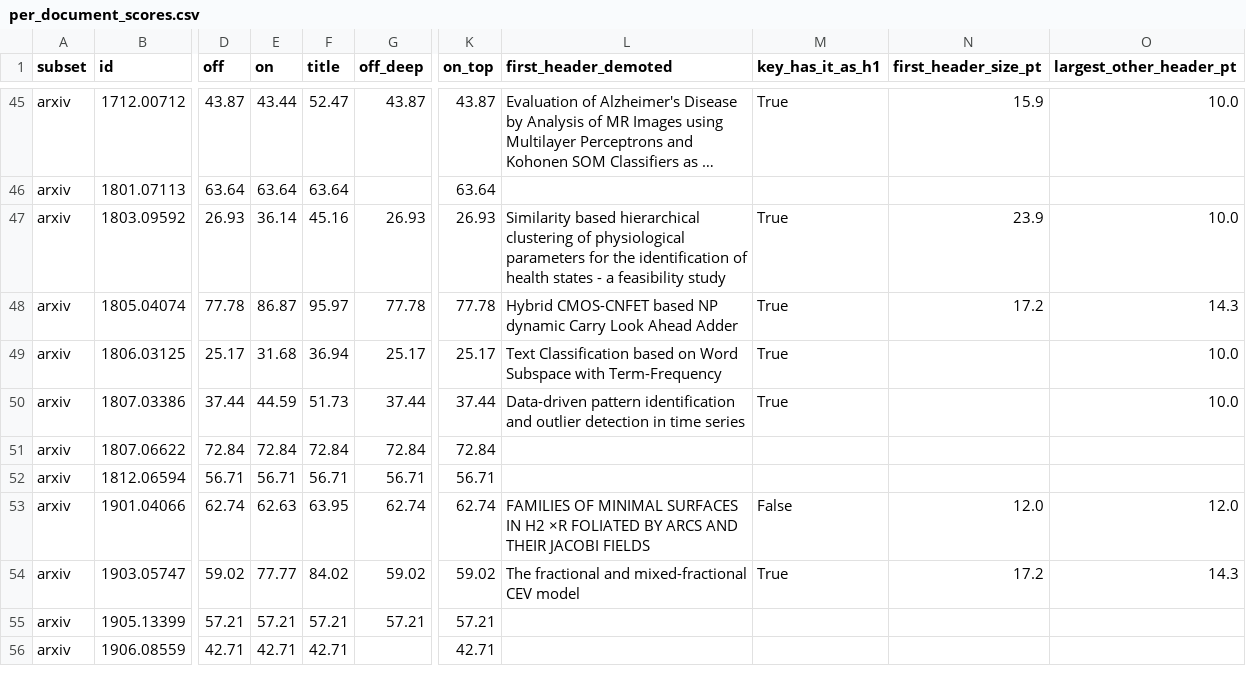
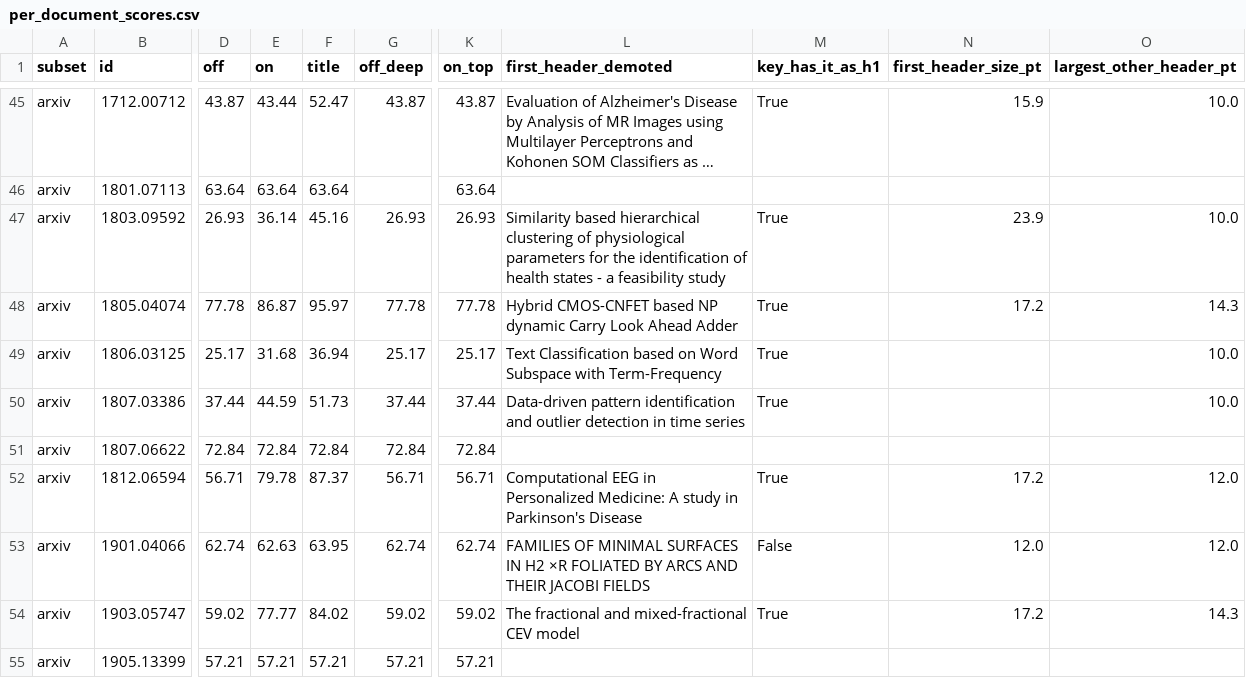
Before and after one commit to Omniwot/section-anything, a CSV file: docs/docling-pr/repro/per_document_scores.csv, drawn as a sheet; only a part is shown, gaps mark what is left out; the shorter side is filled out with more unchanged rows; long unchanged cells end in …; the diff names each change by its address in the sheet, - before the commit and + after, or states it on an @@ line.

Commit message:
Docling drafts: READoc recheck with the fixes; VisionDocs short-paper draft (anonymous, not submitted)

```diff
--- a/docs/docling-pr/repro/per_document_scores.csv
+++ b/docs/docling-pr/repro/per_document_scores.csv
-E52 (on): 56.71
+E52 (on): 79.78
-F52 (title): 56.71
+F52 (title): 87.37
-L52 (first_header_demoted): (empty)
+L52 (first_header_demoted): Computational EEG in Personalized Medicine: A study in Parkinson's Disease
-M52 (key_has_it_as_h1): (empty)
+M52 (key_has_it_as_h1): True
-N52 (first_header_size_pt): (empty)
+N52 (first_header_size_pt): 17.2
-O52 (largest_other_header_pt): (empty)
+O52 (largest_other_header_pt): 12.0
```
Also changed, not shown: 10 other files.
